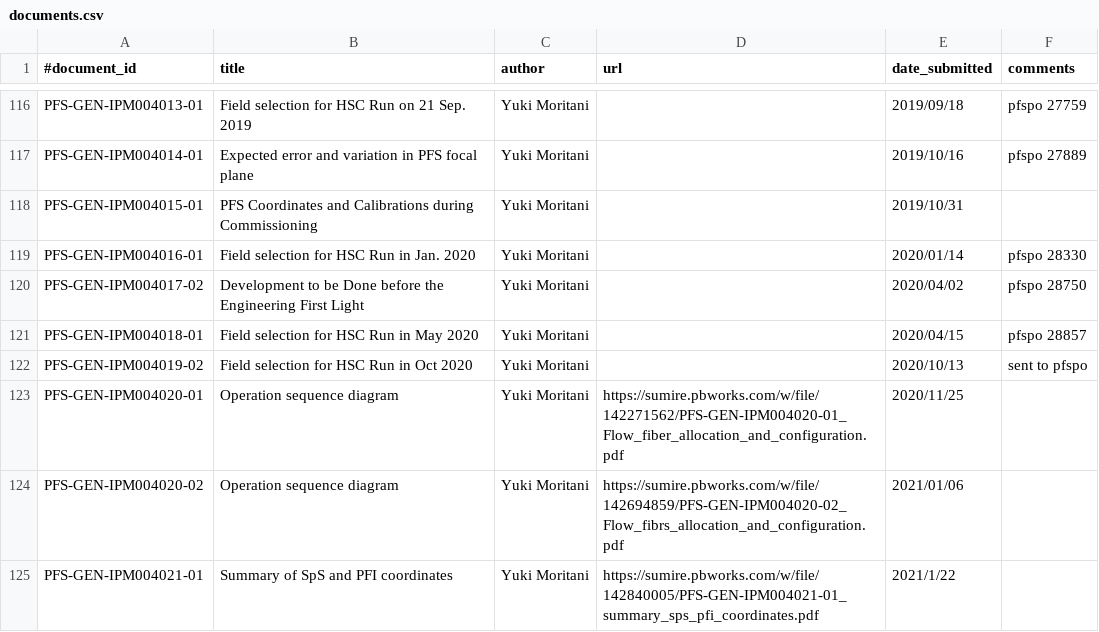
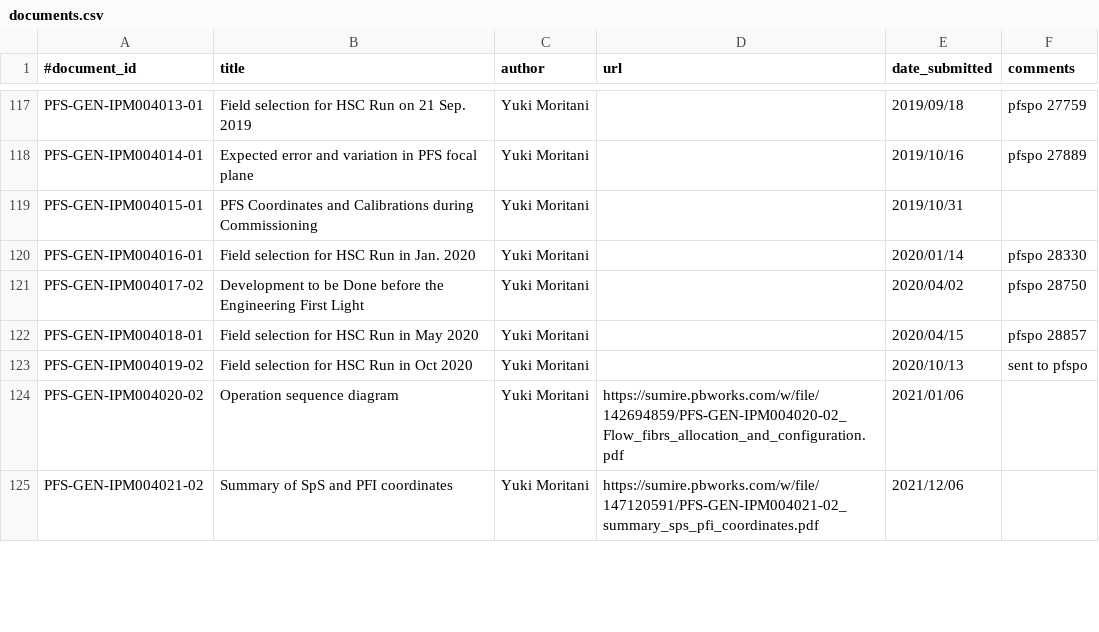
Before and after one commit to Subaru-PFS/doc, a CSV file: registries/ipmu/documents.csv, drawn as a sheet; only a part is shown, gaps mark what is left out; the diff covers the shown part only.

Commit message:
added published documents since spring. deleted older version for some.

```diff
--- a/registries/ipmu/documents.csv
+++ b/registries/ipmu/documents.csv
@@ -122,4 +123,3 @@
 "PFS-GEN-IPM004019-02", "Field selection for HSC Run in Oct 2020", "Yuki Moritani", , "2020/10/13", sent to pfspo
-"PFS-GEN-IPM004020-01", "Operation sequence diagram", "Yuki Moritani", "https://sumire.pbworks.com/w/file/142271562/PFS-GEN-IPM004020-01_Flow_fiber_allocation_and_configuration.pdf", "2020/11/25",
 "PFS-GEN-IPM004020-02", "Operation sequence diagram", "Yuki Moritani", "https://sumire.pbworks.com/w/file/142694859/PFS-GEN-IPM004020-02_Flow_fibrs_allocation_and_configuration.pdf", "2021/01/06",
-"PFS-GEN-IPM004021-01", "Summary of SpS and PFI coordinates", "Yuki Moritani", "https://sumire.pbworks.com/w/file/142840005/PFS-GEN-IPM004021-01_summary_sps_pfi_coordinates.pdf","2021/1/22",
+"PFS-GEN-IPM004021-02", "Summary of SpS and PFI coordinates", "Yuki Moritani", "https://sumire.pbworks.com/w/file/147120591/PFS-GEN-IPM004021-02_summary_sps_pfi_coordinates.pdf","2021/12/06",
```
Also changed, not shown: 21 added rows, 2 removed rows and 4 edited cells elsewhere in this file.
